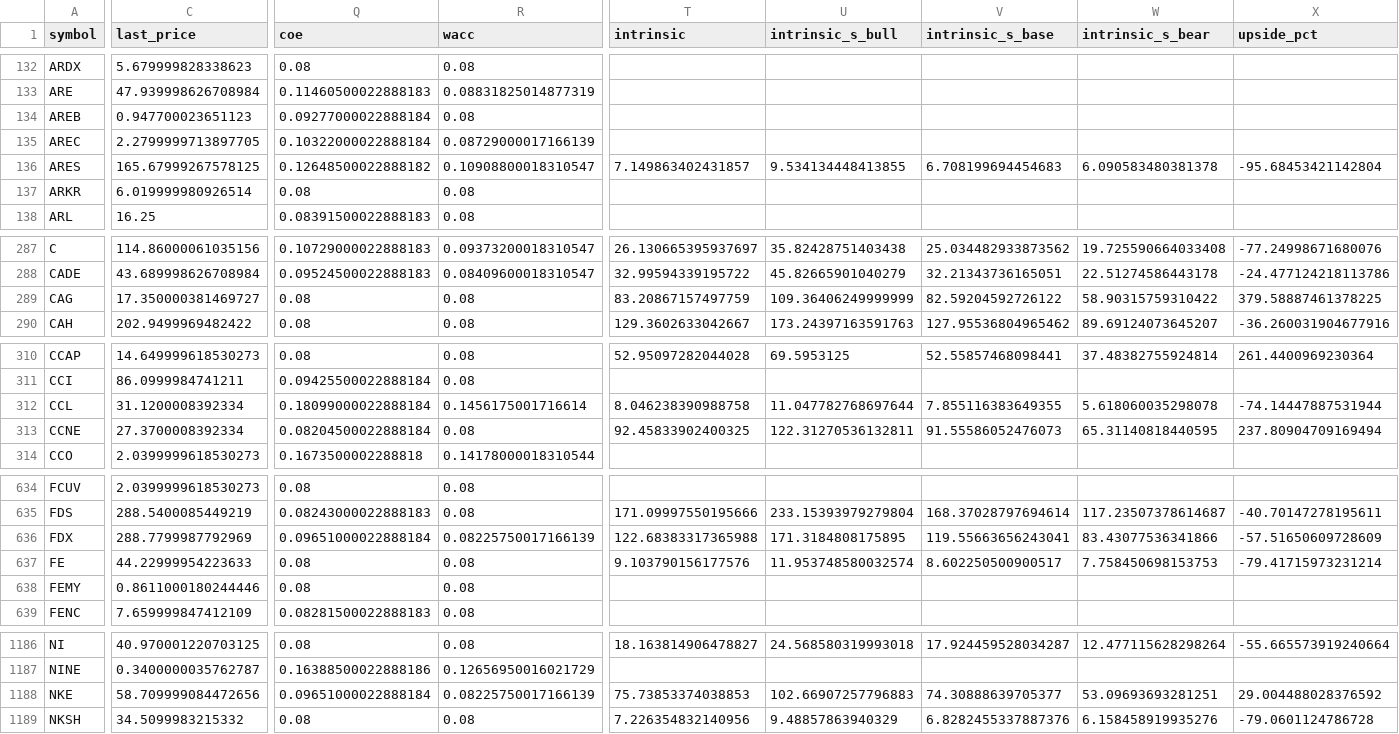
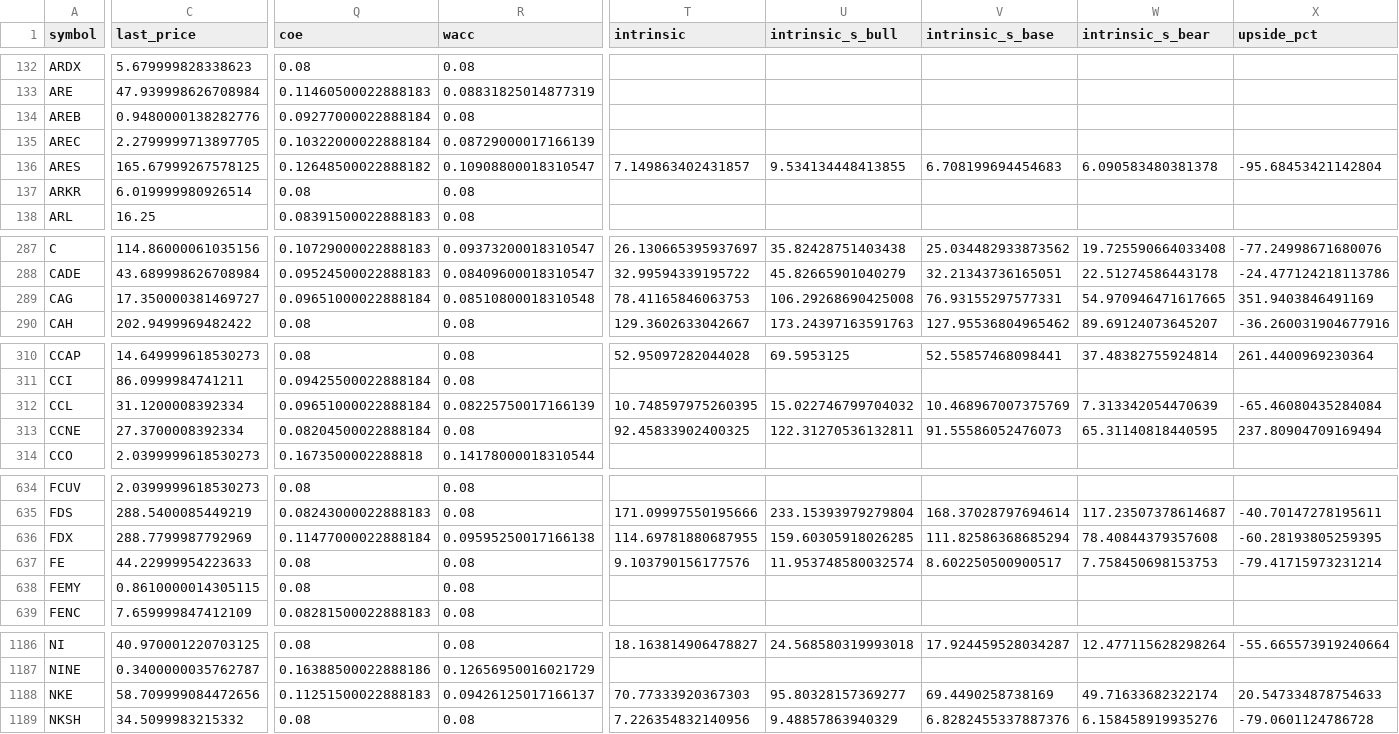
Before and after one commit to babeltechdev/thai-stock-data, a CSV file: intrinsic_multi_eps_dcf_US.csv, drawn as a sheet; only a part is shown, gaps mark what is left out; the diff covers the shown part only; the diff names each change by its address in the sheet, - before the commit and + after, or states it on an @@ line.

```diff
--- a/intrinsic_multi_eps_dcf_US.csv
+++ b/intrinsic_multi_eps_dcf_US.csv
-C134 (last_price): 0.947700023651123
+C134 (last_price): 0.9480000138282776
-Q289 (coe): 0.08
+Q289 (coe): 0.09651000022888184
-R289 (wacc): 0.08
+R289 (wacc): 0.08510800018310548
-T289 (intrinsic): 83.20867157497759
+T289 (intrinsic): 78.41165846063753
-U289 (intrinsic_s_bull): 109.36406249999999
+U289 (intrinsic_s_bull): 106.29268690425008
-V289 (intrinsic_s_base): 82.59204592726122
+V289 (intrinsic_s_base): 76.93155297577331
-W289 (intrinsic_s_bear): 58.90315759310422
+W289 (intrinsic_s_bear): 54.970946471617665
-X289 (upside_pct): 379.58887461378225
+X289 (upside_pct): 351.9403846491169
-Q312 (coe): 0.18099000022888184
+Q312 (coe): 0.09651000022888184
-R312 (wacc): 0.1456175001716614
+R312 (wacc): 0.08225750017166139
-T312 (intrinsic): 8.046238390988758
+T312 (intrinsic): 10.748597975260395
-U312 (intrinsic_s_bull): 11.047782768697644
+U312 (intrinsic_s_bull): 15.022746799704032
-V312 (intrinsic_s_base): 7.855116383649355
+V312 (intrinsic_s_base): 10.468967007375769
-W312 (intrinsic_s_bear): 5.618060035298078
+W312 (intrinsic_s_bear): 7.313342054470639
-X312 (upside_pct): -74.14447887531944
+X312 (upside_pct): -65.46080435284084
-Q636 (coe): 0.09651000022888184
+Q636 (coe): 0.11477000022888184
-R636 (wacc): 0.08225750017166139
+R636 (wacc): 0.09595250017166138
-T636 (intrinsic): 122.68383317365988
+T636 (intrinsic): 114.69781880687955
-U636 (intrinsic_s_bull): 171.3184808175895
+U636 (intrinsic_s_bull): 159.60305918026285
-V636 (intrinsic_s_base): 119.55663656243041
+V636 (intrinsic_s_base): 111.82586368685294
-W636 (intrinsic_s_bear): 83.43077536341866
+W636 (intrinsic_s_bear): 78.40844379357608
-X636 (upside_pct): -57.51650609728609
+X636 (upside_pct): -60.28193805259395
-C638 (last_price): 0.8611000180244446
+C638 (last_price): 0.8610000014305115
-Q1188 (coe): 0.09651000022888184
+Q1188 (coe): 0.11251500022888183
-R1188 (wacc): 0.08225750017166139
+R1188 (wacc): 0.09426125017166137
-T1188 (intrinsic): 75.73853374038853
+T1188 (intrinsic): 70.77333920367303
-U1188 (intrinsic_s_bull): 102.66907257796883
+U1188 (intrinsic_s_bull): 95.80328157369277
-V1188 (intrinsic_s_base): 74.30888639705377
+V1188 (intrinsic_s_base): 69.4490258738169
-W1188 (intrinsic_s_bear): 53.09693693281251
+W1188 (intrinsic_s_bear): 49.71633682322174
-X1188 (upside_pct): 29.004488028376592
+X1188 (upside_pct): 20.547334878754633
```
Also changed, not shown: 67 edited cells elsewhere in this file, consensus_targets_US.csv, intrinsic_multi_fcf_dcf_TH.csv, 10 other files.
